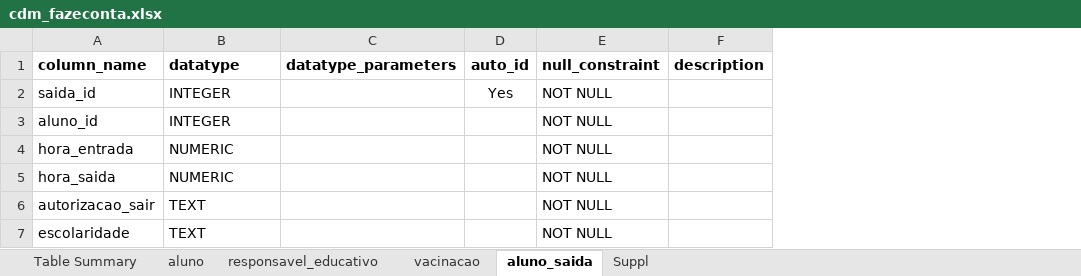
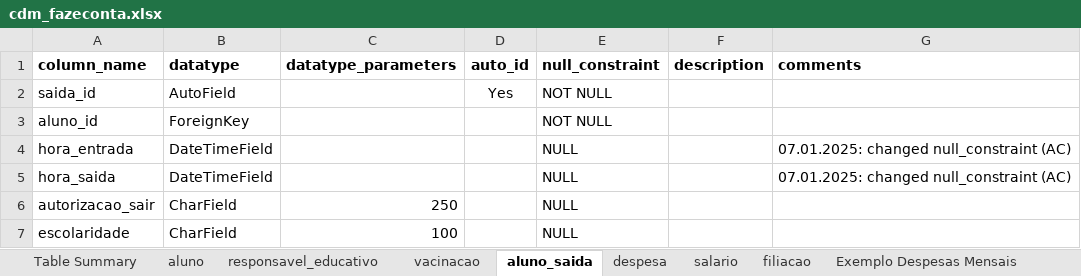
Before and after one commit to akls/faz-e-conta, an Excel workbook: resources/cdm/cdm_fazeconta.xlsx, sheet aluno_saida, drawn as a sheet; values as stored, in another font and other column widths than the file's, no borders; charts and pictures not drawn; the diff names each change by its address in the sheet, - before the commit and + after, or states it on an @@ line.

```diff
--- a/resources/cdm/cdm_fazeconta.xlsx (sheet aluno_saida)
+++ b/resources/cdm/cdm_fazeconta.xlsx (sheet aluno_saida)
+sheet tab: despesa
+sheet tab: salario
+sheet tab: filiacao
+sheet tab: Exemplo Despesas Mensais
+column G (comments), rows 4-5: 07.01.2025: changed null_constraint (AC) | 07.01.2025: changed null_constraint (AC)
-B2 (datatype): INTEGER
+B2 (datatype): AutoField
-B3 (datatype): INTEGER
+B3 (datatype): ForeignKey
-B4:B5 (datatype): NUMERIC
+B4:B5 (datatype): DateTimeField
-E4:E7 (null_constraint): NOT NULL
+E4:E7 (null_constraint): NULL
-B6:B7 (datatype): TEXT
+B6:B7 (datatype): CharField
-C6 (datatype_parameters): (empty)
+C6 (datatype_parameters): 250
-C7 (datatype_parameters): (empty)
+C7 (datatype_parameters): 100
```
Also changed, not shown: sheet responsavel_educativo, sheet aluno, sheet Suppl, sheet vacinacao, sheet Table Summary, charts or pictures.
